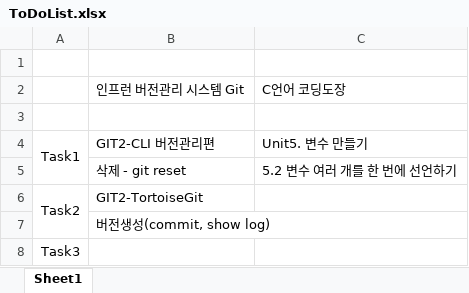
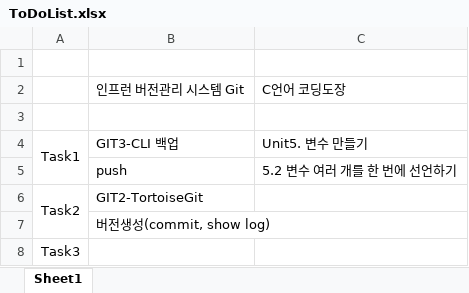
Before and after one commit to SangguKang/doc, an Excel workbook: ToDoList.xlsx, sheet Sheet1, drawn as a sheet; only a part is shown; values as stored, in another font and other column widths than the file's, no borders; the diff names each change by its address in the sheet, - before the commit and + after, or states it on an @@ line.

Commit message:
update 인프런 버전관리 시스템

```diff
--- a/ToDoList.xlsx (sheet Sheet1)
+++ b/ToDoList.xlsx (sheet Sheet1)
-B4: GIT2-CLI 버전관리편
+B4: GIT3-CLI 백업
-B5: 삭제 - git reset
+B5: push
```
